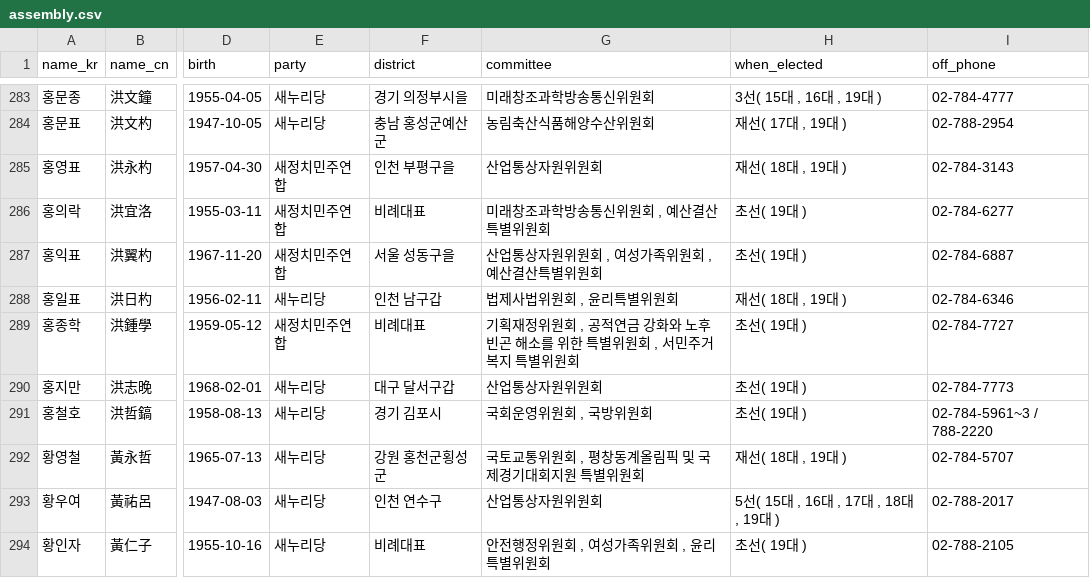
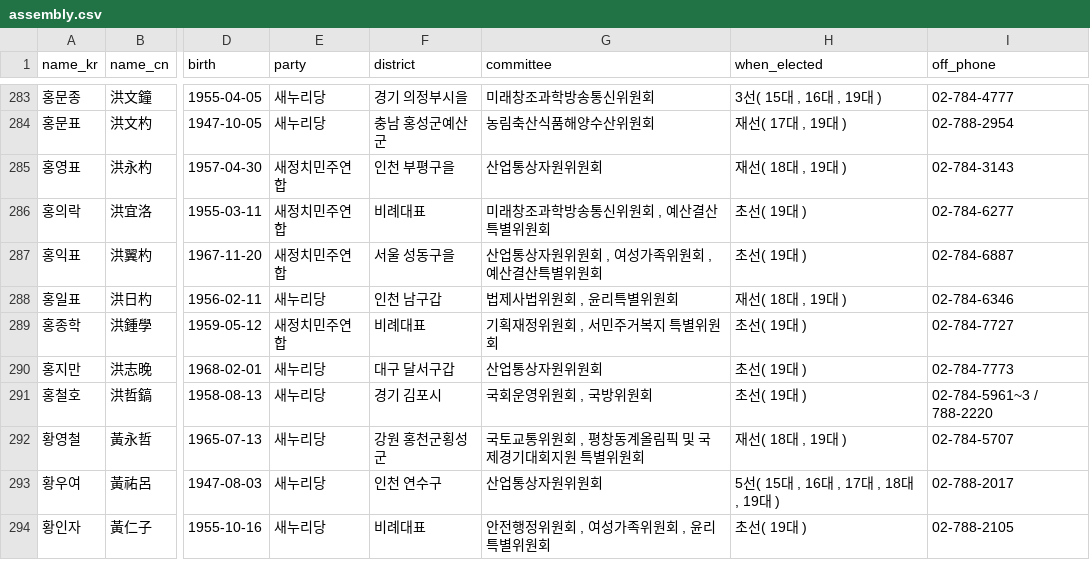
Before and after one commit to teampopong/data-assembly, a CSV file: assembly.csv, drawn as a sheet; only a part is shown, gaps mark what is left out; the diff covers the shown part only; the diff names each change by its address in the sheet, - before the commit and + after, or states it on an @@ line.

```diff
--- a/assembly.csv
+++ b/assembly.csv
-G289 (committee): 기획재정위원회 , 공적연금 강화와 노후빈곤 해소를 위한 특별위원회 , 서민주거복지 특별위원회
+G289 (committee): 기획재정위원회 , 서민주거복지 특별위원회
```
Also changed, not shown: 14 edited cells elsewhere in this file, 1 other file.
